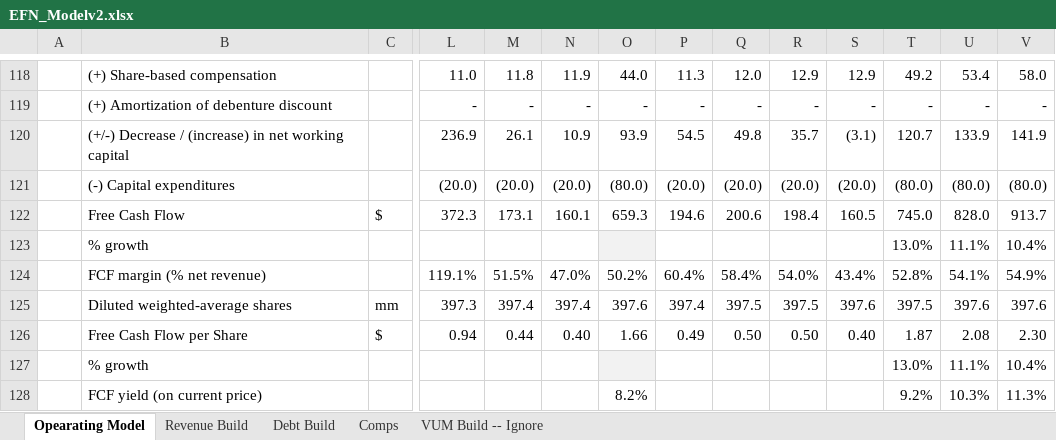
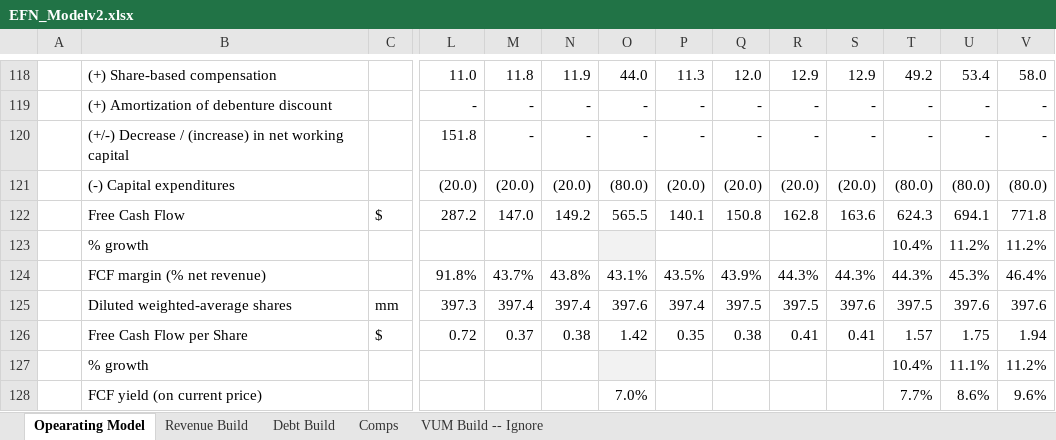
Before and after one commit to curtkiizi-stack/efnmodel, an Excel workbook: EFN_Modelv2.xlsx, sheet Opearating Model, drawn as a sheet; only a part is shown, gaps mark what is left out; values as stored, in another font and other column widths than the file's, no borders; removed rows and columns are numbered as before the commit, all else as after; rows hold the shown columns only; the diff covers the shown part only; the diff names each change by its address in the sheet, - before the commit and + after, or states it on an @@ line.

```diff
--- a/EFN_Modelv2.xlsx (sheet Opearating Model)
+++ b/EFN_Modelv2.xlsx (sheet Opearating Model)
-row 120:  | (+/-) Decrease / (increase) in net working capital |  | 236.9 | 26.1 | 10.9 | 93.9 | 54.5 | 49.8 | 35.7 | (3.1) | 120.7 | 133.9 | 141.9
+row 120:  | (+/-) Decrease / (increase) in net working capital |  | 151.8 | - | - | - | - | - | - | - | - | - | -
-row 122:  | Free Cash Flow | $ | 372.3 | 173.1 | 160.1 | 659.3 | 194.6 | 200.6 | 198.4 | 160.5 | 745.0 | 828.0 | 913.7
-row 123:  | % growth |  |  |  |  |  |  |  |  |  | 13.0% | 11.1% | 10.4%
-row 124:  | FCF margin (% net revenue) |  | 119.1% | 51.5% | 47.0% | 50.2% | 60.4% | 58.4% | 54.0% | 43.4% | 52.8% | 54.1% | 54.9%
+row 122:  | Free Cash Flow | $ | 287.2 | 147.0 | 149.2 | 565.5 | 140.1 | 150.8 | 162.8 | 163.6 | 624.3 | 694.1 | 771.8
+row 123:  | % growth |  |  |  |  |  |  |  |  |  | 10.4% | 11.2% | 11.2%
+row 124:  | FCF margin (% net revenue) |  | 91.8% | 43.7% | 43.8% | 43.1% | 43.5% | 43.9% | 44.3% | 44.3% | 44.3% | 45.3% | 46.4%
-row 126:  | Free Cash Flow per Share | $ | 0.94 | 0.44 | 0.40 | 1.66 | 0.49 | 0.50 | 0.50 | 0.40 | 1.87 | 2.08 | 2.30
-row 127:  | % growth |  |  |  |  |  |  |  |  |  | 13.0% | 11.1% | 10.4%
-row 128:  | FCF yield (on current price) |  |  |  |  | 8.2% |  |  |  |  | 9.2% | 10.3% | 11.3%
+row 126:  | Free Cash Flow per Share | $ | 0.72 | 0.37 | 0.38 | 1.42 | 0.35 | 0.38 | 0.41 | 0.41 | 1.57 | 1.75 | 1.94
+row 127:  | % growth |  |  |  |  |  |  |  |  |  | 10.4% | 11.1% | 11.2%
+row 128:  | FCF yield (on current price) |  |  |  |  | 7.0% |  |  |  |  | 7.7% | 8.6% | 9.6%
```
Also changed, not shown: 8 added rows, 8 removed rows, 9 edited cells and cell formats elsewhere in this sheet.
